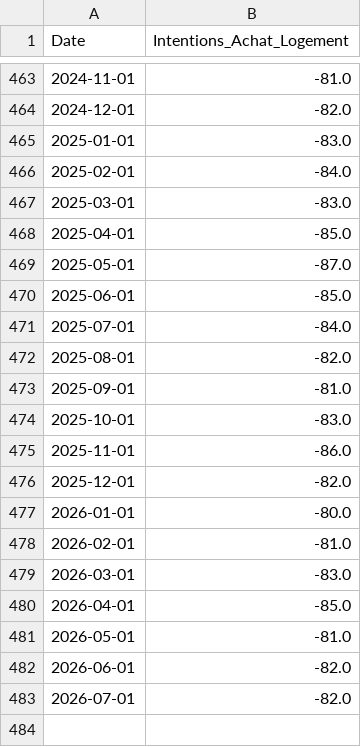
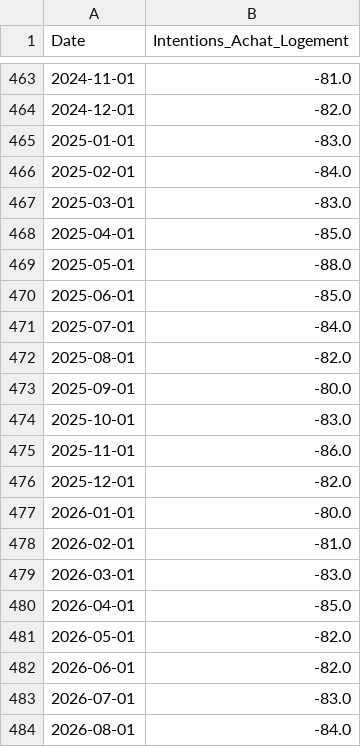
Before and after one commit to baptistesoulard/housing-market, a CSV file: data_manual_input/intentions-achat-logement.csv, drawn as a sheet; only a part is shown, gaps mark what is left out.

```diff
--- a/data_manual_input/intentions-achat-logement.csv
+++ b/data_manual_input/intentions-achat-logement.csv
@@ -468,3 +468,3 @@ Date,Intentions_Achat_Logement
 2025-04-01,-85.0
-2025-05-01,-87.0
+2025-05-01,-88.0
 2025-06-01,-85.0
@@ -472,3 +472,3 @@ Date,Intentions_Achat_Logement
 2025-08-01,-82.0
-2025-09-01,-81.0
+2025-09-01,-80.0
 2025-10-01,-83.0
@@ -480,4 +480,5 @@ Date,Intentions_Achat_Logement
 2026-04-01,-85.0
-2026-05-01,-81.0
+2026-05-01,-82.0
 2026-06-01,-82.0
-2026-07-01,-82.0
+2026-07-01,-83.0
+2026-08-01,-84.0
```
Also changed, not shown: data/forecast_archive.csv, data_manual_input/Donnees-mensuelles-nationales-Logements.csv, 7 other files.
